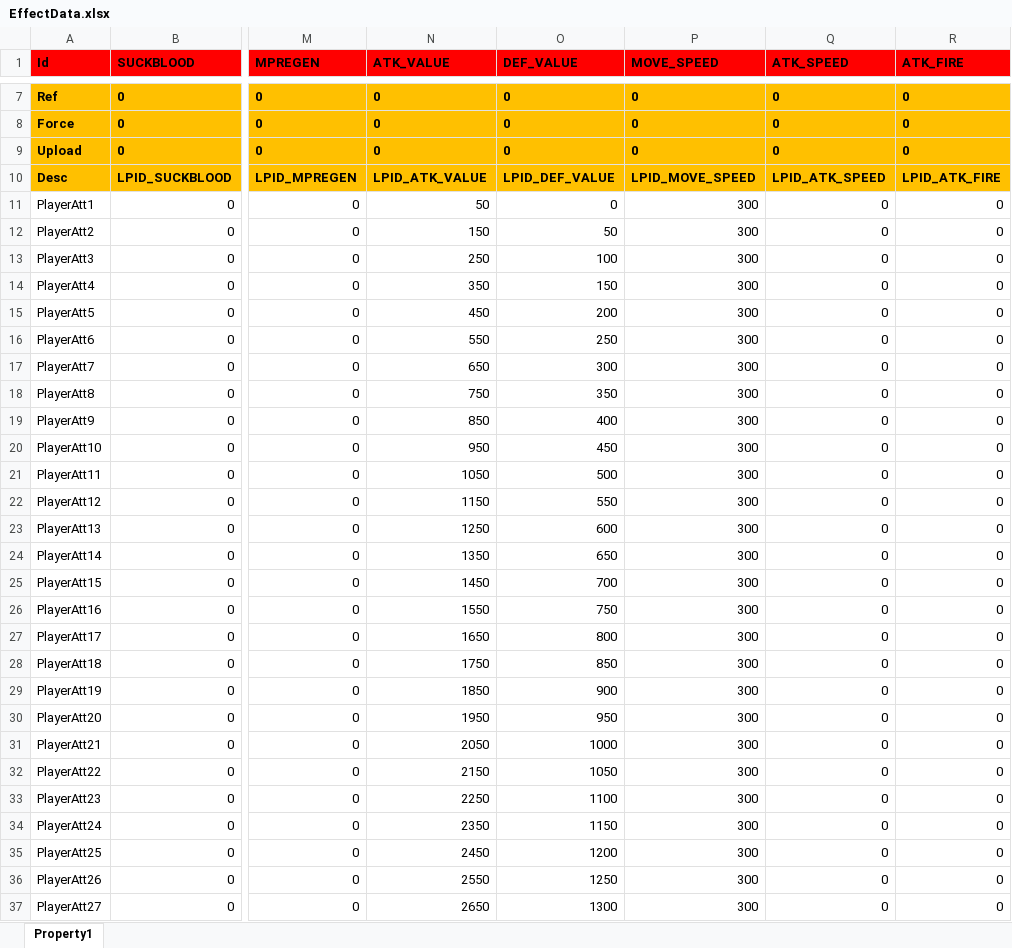
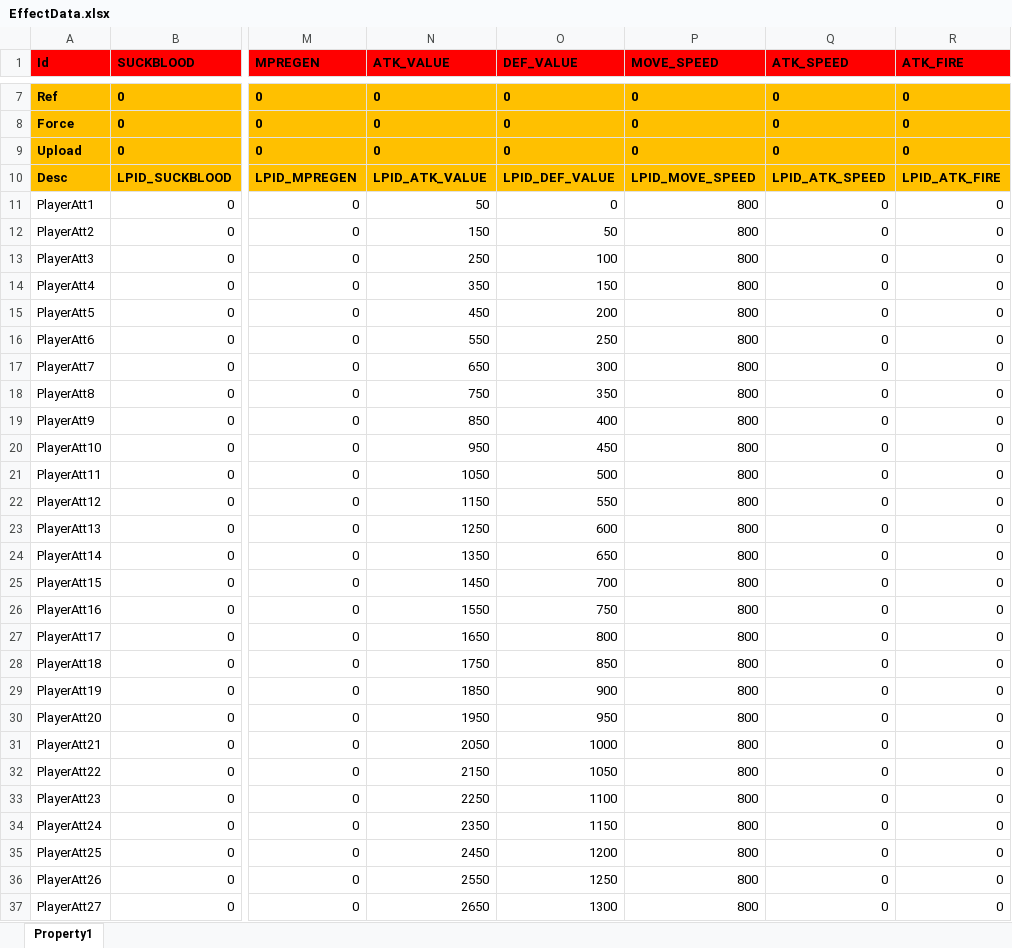
Before and after one commit to hu-81/NoahGameFramee, an Excel workbook: _Out/NFDataCfg/Excel/EffectData.xlsx, sheet Property1, drawn as a sheet; only a part is shown, gaps mark what is left out; values as stored, in another font and other column widths than the file's, no borders; the diff covers the shown part only; the diff names each change by its address in the sheet, - before the commit and + after, or states it on an @@ line.

```diff
--- a/_Out/NFDataCfg/Excel/EffectData.xlsx (sheet Property1)
+++ b/_Out/NFDataCfg/Excel/EffectData.xlsx (sheet Property1)
-P11:P37 (MOVE_SPEED): 300
+P11:P37 (MOVE_SPEED): 800
```
Also changed, not shown: 73 edited cells elsewhere in this sheet, _Out/NFDataCfg/Excel/IObject.xlsx, _Out/NFDataCfg/Excel/Player.xlsx, 10 other files.
